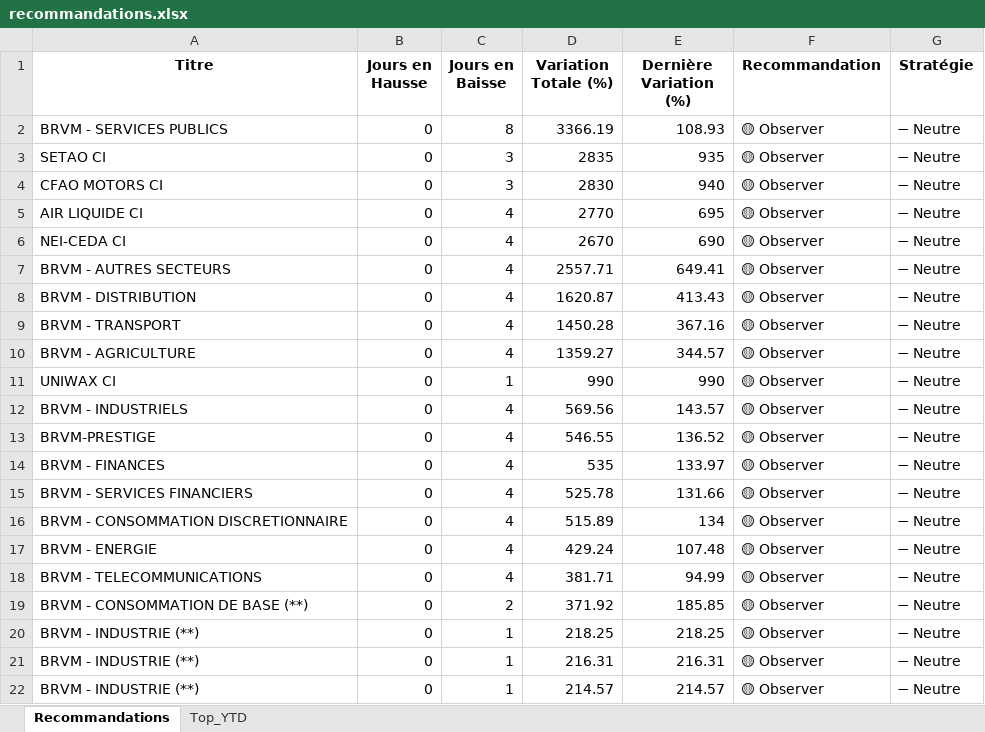
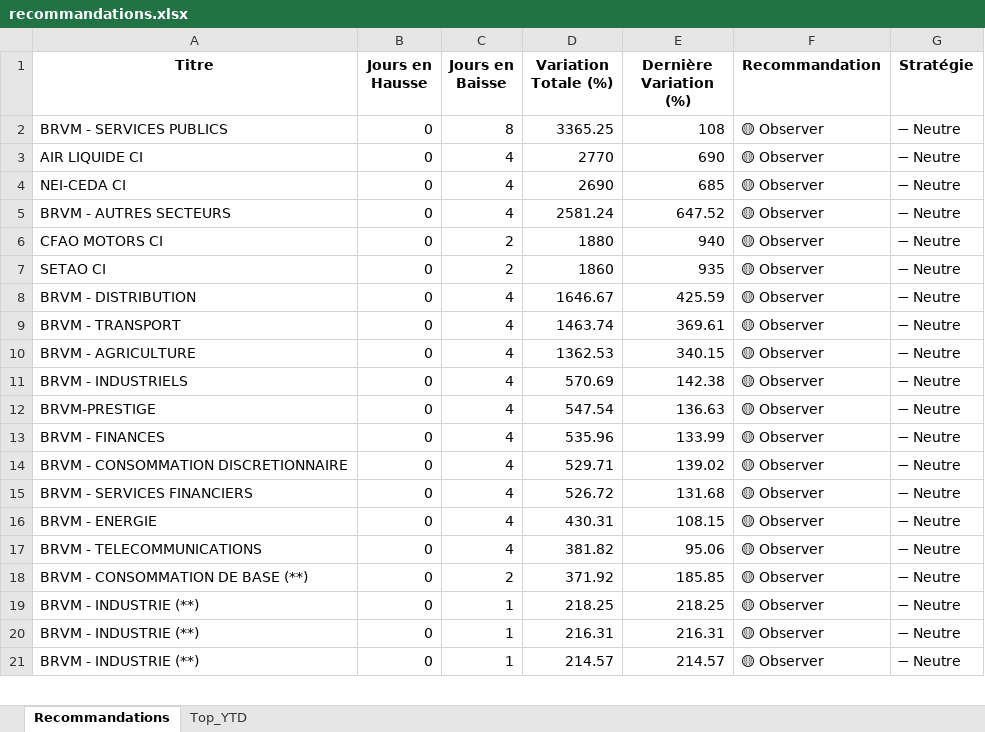
Before and after one commit to esmelobi/brvm-dashboard, an Excel workbook: data/recommandations.xlsx, sheet Recommandations, drawn as a sheet; only a part is shown; values as stored, in another font and other column widths than the file's, no borders; removed rows and columns are numbered as before the commit, all else as after; the diff covers the shown part only; the diff names each change by its address in the sheet, - before the commit and + after, or states it on an @@ line.

```diff
--- a/data/recommandations.xlsx (sheet Recommandations)
+++ b/data/recommandations.xlsx (sheet Recommandations)
-D2 (Variation Totale (%)): 3366.19
+D2 (Variation Totale (%)): 3365.25
-E2 (Dernière Variation (%)): 108.93
+E2 (Dernière Variation (%)): 108
-row 3: SETAO CI | 0 | 3 | 2835 | 935 | 🟡 Observer | ➖ Neutre
-row 4: CFAO MOTORS CI | 0 | 3 | 2830 | 940 | 🟡 Observer | ➖ Neutre
-E3 (Dernière Variation (%)): 695
+E3 (Dernière Variation (%)): 690
-D4 (Variation Totale (%)): 2670
+D4 (Variation Totale (%)): 2690
-E4 (Dernière Variation (%)): 690
+E4 (Dernière Variation (%)): 685
-D5 (Variation Totale (%)): 2557.71
+D5 (Variation Totale (%)): 2581.24
-E5 (Dernière Variation (%)): 649.41
+E5 (Dernière Variation (%)): 647.52
+row 6: CFAO MOTORS CI | 0 | 2 | 1880 | 940 | 🟡 Observer | ➖ Neutre
+row 7: SETAO CI | 0 | 2 | 1860 | 935 | 🟡 Observer | ➖ Neutre
-D8 (Variation Totale (%)): 1620.87
+D8 (Variation Totale (%)): 1646.67
-E8 (Dernière Variation (%)): 413.43
+E8 (Dernière Variation (%)): 425.59
-D9 (Variation Totale (%)): 1450.28
+D9 (Variation Totale (%)): 1463.74
-E9 (Dernière Variation (%)): 367.16
+E9 (Dernière Variation (%)): 369.61
-D10 (Variation Totale (%)): 1359.27
+D10 (Variation Totale (%)): 1362.53
-E10 (Dernière Variation (%)): 344.57
+E10 (Dernière Variation (%)): 340.15
-row 11: UNIWAX CI | 0 | 1 | 990 | 990 | 🟡 Observer | ➖ Neutre
-D11 (Variation Totale (%)): 569.56
+D11 (Variation Totale (%)): 570.69
-E11 (Dernière Variation (%)): 143.57
+E11 (Dernière Variation (%)): 142.38
-D12 (Variation Totale (%)): 546.55
+D12 (Variation Totale (%)): 547.54
-E12 (Dernière Variation (%)): 136.52
+E12 (Dernière Variation (%)): 136.63
-D13 (Variation Totale (%)): 535
+D13 (Variation Totale (%)): 535.96
-E13 (Dernière Variation (%)): 133.97
+E13 (Dernière Variation (%)): 133.99
-row 15: BRVM - SERVICES FINANCIERS | 0 | 4 | 525.78 | 131.66 | 🟡 Observer | ➖ Neutre
-D14 (Variation Totale (%)): 515.89
+D14 (Variation Totale (%)): 529.71
-E14 (Dernière Variation (%)): 134
+E14 (Dernière Variation (%)): 139.02
+row 15: BRVM - SERVICES FINANCIERS | 0 | 4 | 526.72 | 131.68 | 🟡 Observer | ➖ Neutre
-D16 (Variation Totale (%)): 429.24
+D16 (Variation Totale (%)): 430.31
-E16 (Dernière Variation (%)): 107.48
+E16 (Dernière Variation (%)): 108.15
-D17 (Variation Totale (%)): 381.71
+D17 (Variation Totale (%)): 381.82
-E17 (Dernière Variation (%)): 94.99
+E17 (Dernière Variation (%)): 95.06
```
Also changed, not shown: 10 added rows, 8 removed rows and 22 edited cells elsewhere in this sheet, sheet Top_YTD.
